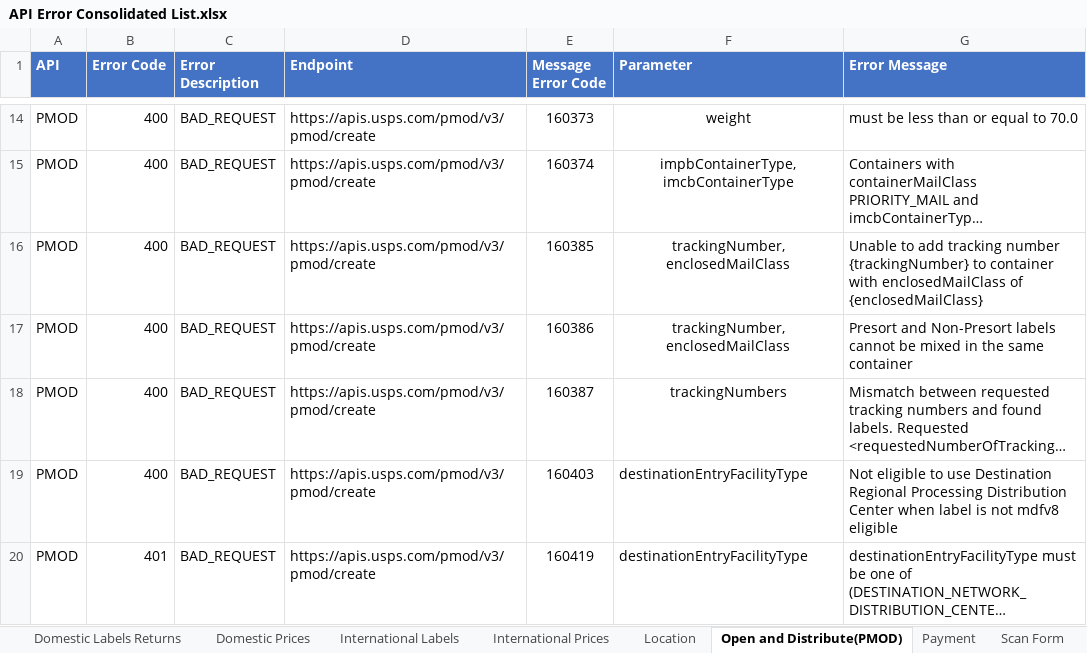
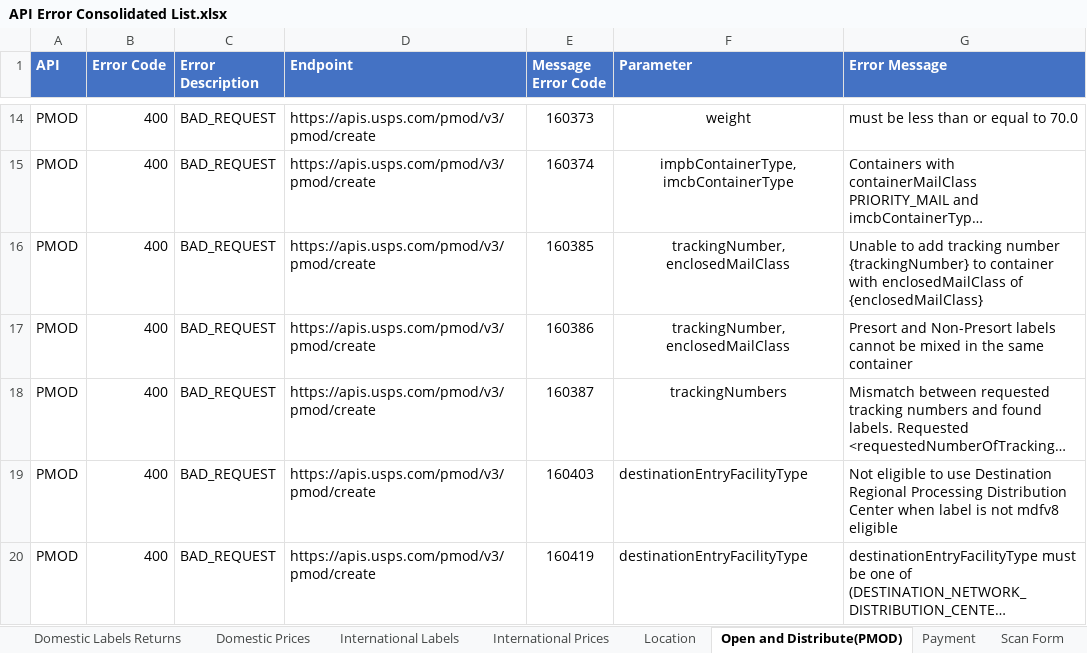
Before and after one commit to USPS/api-examples, an Excel workbook: Error Inventory/API Error Consolidated List.xlsx, sheet Open and Distribute(PMOD), drawn as a sheet; only a part is shown, gaps mark what is left out; long unchanged cells end in …; values as stored, in another font and other column widths than the file's, no borders; the diff names each change by its address in the sheet, - before the commit and + after, or states it on an @@ line.

Commit message:
Error List Update 9-24-2026

```diff
--- a/Error Inventory/API Error Consolidated List.xlsx (sheet Open and Distribute(PMOD))
+++ b/Error Inventory/API Error Consolidated List.xlsx (sheet Open and Distribute(PMOD))
-B20 (Error Code): 401
+B20 (Error Code): 400
```
Also changed, not shown: sheet Domestic Labels Returns, sheet Domestic Labels Outbound, sheet Containers, sheet International Labels.
